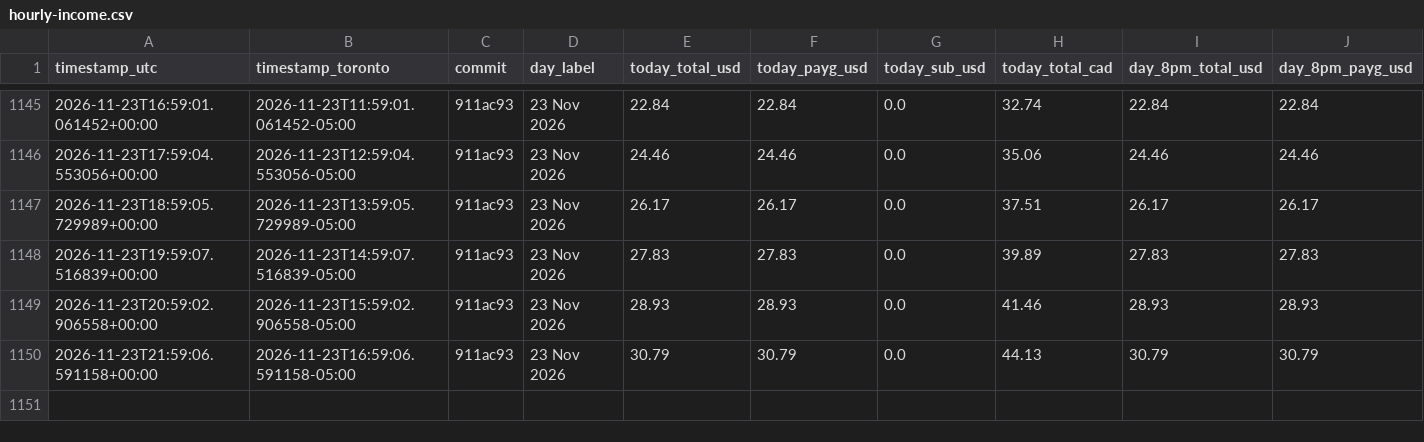
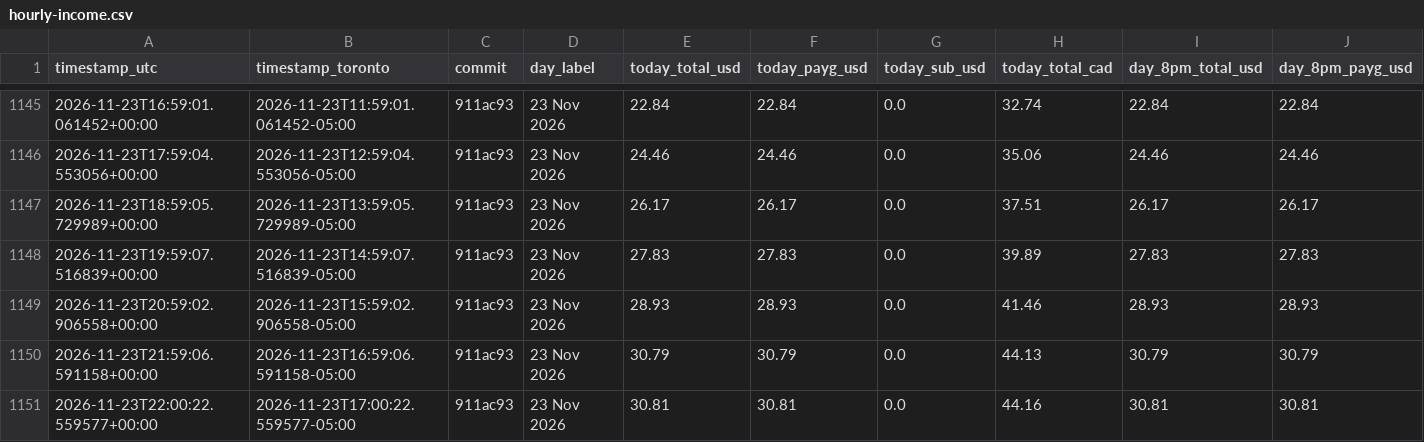
Before and after one commit to novacoreaiservices/sogni-income-history, a CSV file: hourly-income.csv, drawn as a sheet; only a part is shown, gaps mark what is left out; rows hold the shown columns only; the diff names each change by its address in the sheet, - before the commit and + after, or states it on an @@ line.

Commit message:
hourly income 23 Nov 2026: today $30.81 (PAYG $30.81 + sub $0.0)

```diff
--- a/hourly-income.csv
+++ b/hourly-income.csv
+row 1151: 2026-11-23T22:00:22.559577+00:00 | 2026-11-23T17:00:22.559577-05:00 | 911ac93 | 23 Nov 2026 | 30.81 | 30.81 | 0.0 | 44.16 | 30.81 | 30.81
```
